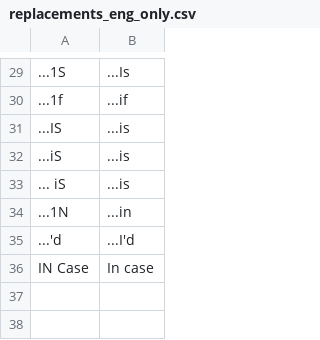
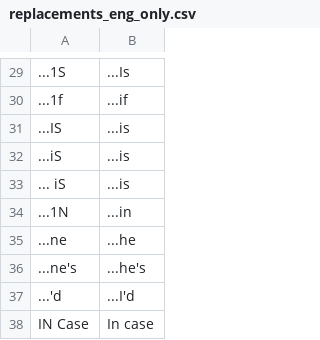
Before and after one commit to philiptn/mkv-auto, a CSV file: scripts/replacements_eng_only.csv, drawn as a sheet; only a part is shown, gaps mark what is left out; the diff names each change by its address in the sheet, - before the commit and + after, or states it on an @@ line.

Commit message:
Added service flag and ocr replacements

```diff
--- a/scripts/replacements_eng_only.csv
+++ b/scripts/replacements_eng_only.csv
+row 35: ...ne | ...he
+row 36: ...ne's | ...he's
```
Also changed, not shown: 2 other files.
